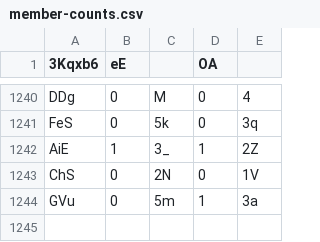
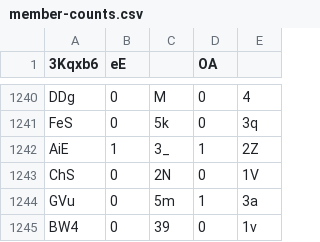
Before and after one commit to Naritulum/tracker, a CSV file: data/member-counts.csv, drawn as a sheet; only a part is shown, gaps mark what is left out.

```diff
--- a/data/member-counts.csv
+++ b/data/member-counts.csv
@@ -1244 +1244,2 @@ ChS,0,2N,0,1V
 GVu,0,5m,1,3a
+BW4,0,39,0,1v
```
